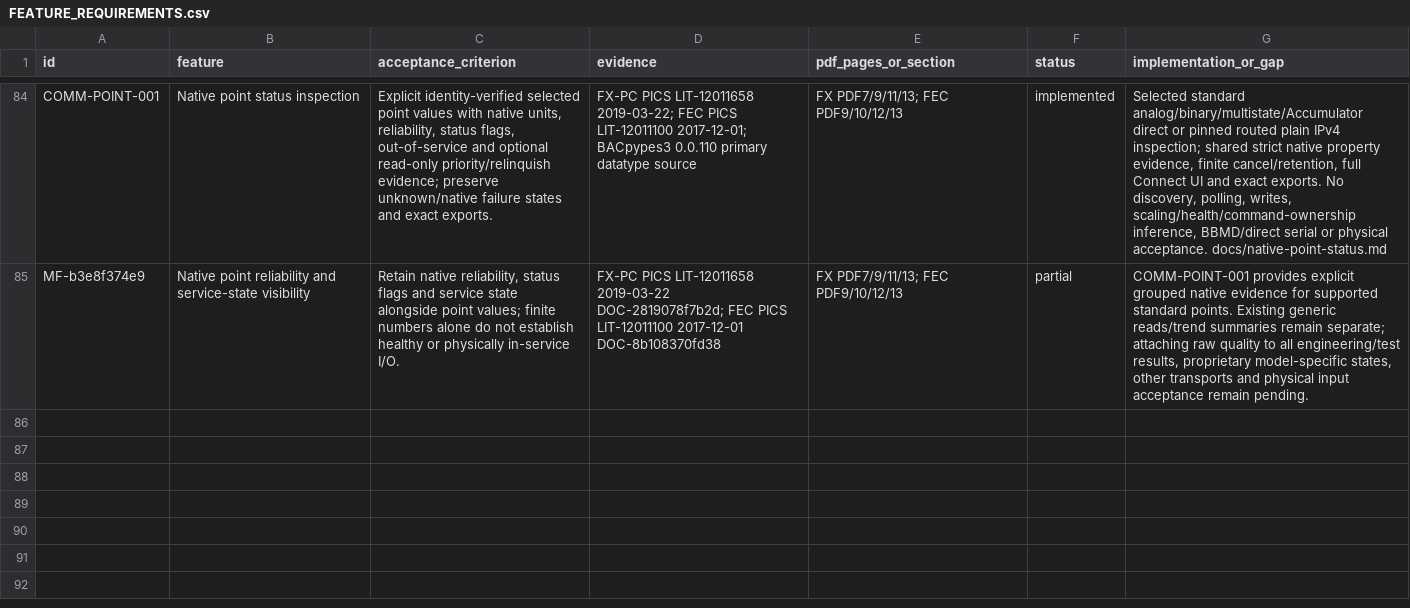
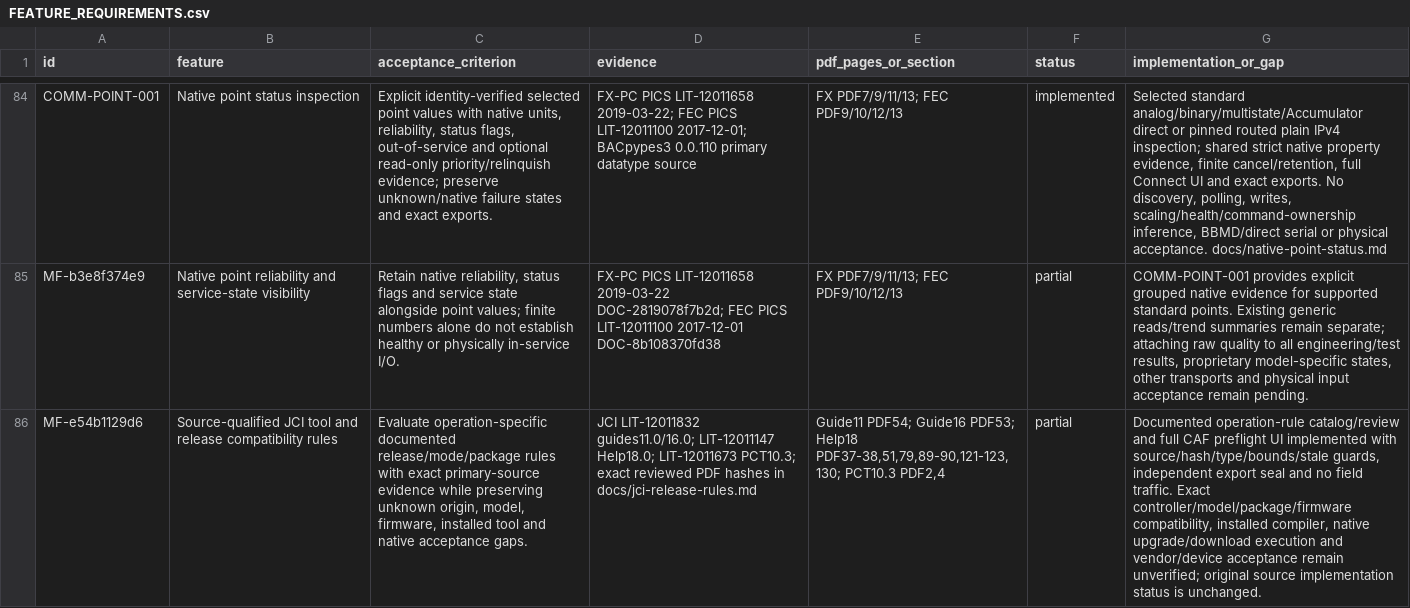
Before and after one commit to JimBoHa/BMS_Programming_Tool, a CSV file: docs/FEATURE_REQUIREMENTS.csv, drawn as a sheet; only a part is shown, gaps mark what is left out; the diff names each change by its address in the sheet, - before the commit and + after, or states it on an @@ line.

Commit message:
Review documented JCI tool and release compatibility by operation

```diff
--- a/docs/FEATURE_REQUIREMENTS.csv
+++ b/docs/FEATURE_REQUIREMENTS.csv
+row 86: MF-e54b1129d6 | Source-qualified JCI tool and release compatibility rules | Evaluate operation-specific documented release/mode/package rules with exact primary-source evidence while preserving unknown origin, model, firmware, installed tool and native acceptance gaps. | JCI LIT-12011832 guides11.0/16.0; LIT-12011147 Help18.0; LIT-12011673 PCT10.3; exact reviewed PDF hashes in docs/jci-release-rules.md | Guide11 PDF54; Guide16 PDF53; Help18 PDF37-38,51,79,89-90,121-123,130; PCT10.3 PDF2,4 | partial | Documented operation-rule catalog/review and full CAF preflight UI implemented with source/hash/type/bounds/stale guards, independent export seal and no field traffic. Exact controller/model/package/firmware compatibility, installed compiler, native upgrade/download execution and vendor/device acceptance remain unverified; original source implementation status is unchanged.
```
Also changed, not shown: 15 other files.
